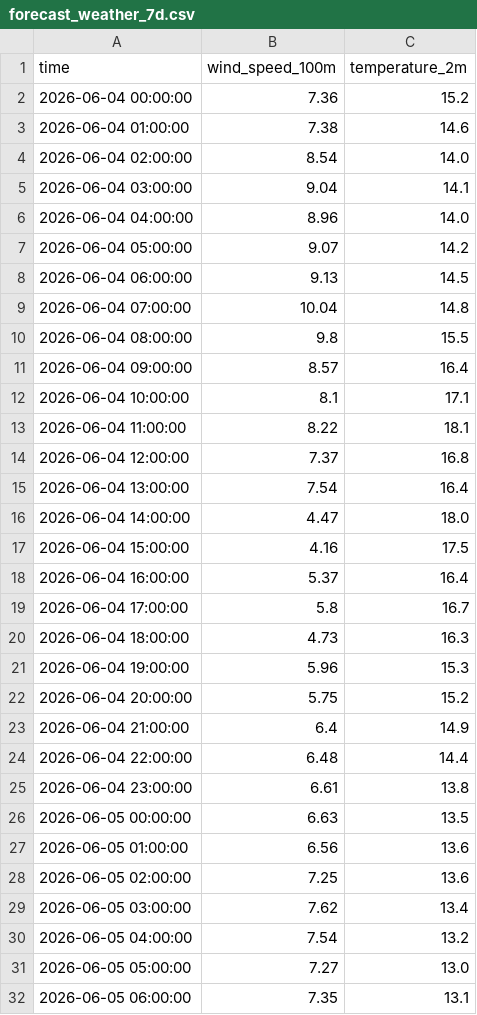
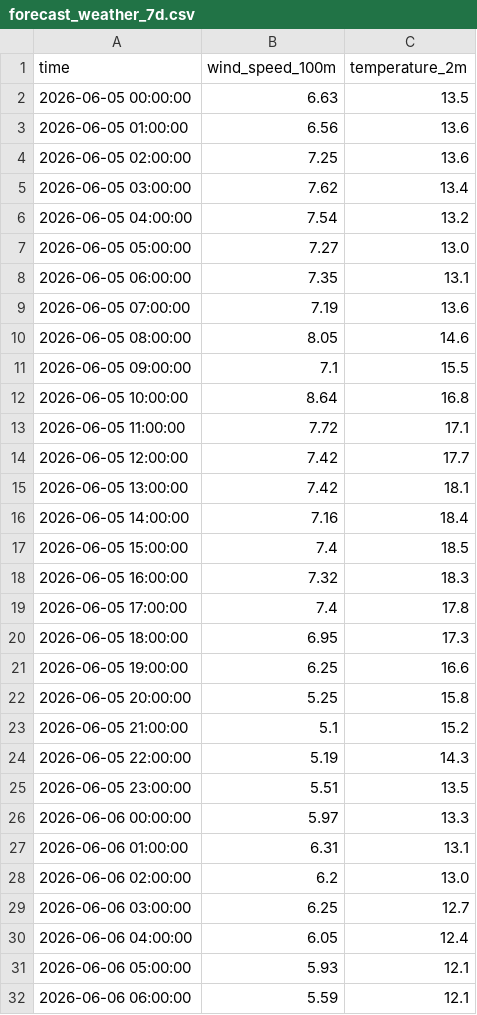
Before and after one commit to albuter99/aalborg-portland-wind-mlops, a CSV file: data/forecast_weather_7d.csv, drawn as a sheet; only a part is shown; the shorter side is filled out with more unchanged rows; removed rows and columns are numbered as before the commit, all else as after; the diff covers the shown part only; the diff names each change by its address in the sheet, - before the commit and + after, or states it on an @@ line.

```diff
--- a/data/forecast_weather_7d.csv
+++ b/data/forecast_weather_7d.csv
-row 2: 2026-06-04 00:00:00 | 7.36 | 15.2
-row 3: 2026-06-04 01:00:00 | 7.38 | 14.6
-row 4: 2026-06-04 02:00:00 | 8.54 | 14.0
-row 5: 2026-06-04 03:00:00 | 9.04 | 14.1
-row 6: 2026-06-04 04:00:00 | 8.96 | 14.0
-row 7: 2026-06-04 05:00:00 | 9.07 | 14.2
-row 8: 2026-06-04 06:00:00 | 9.13 | 14.5
-row 9: 2026-06-04 07:00:00 | 10.04 | 14.8
-row 10: 2026-06-04 08:00:00 | 9.8 | 15.5
-row 11: 2026-06-04 09:00:00 | 8.57 | 16.4
-row 12: 2026-06-04 10:00:00 | 8.1 | 17.1
-row 13: 2026-06-04 11:00:00 | 8.22 | 18.1
-row 14: 2026-06-04 12:00:00 | 7.37 | 16.8
-row 15: 2026-06-04 13:00:00 | 7.54 | 16.4
-row 16: 2026-06-04 14:00:00 | 4.47 | 18.0
-row 17: 2026-06-04 15:00:00 | 4.16 | 17.5
-row 18: 2026-06-04 16:00:00 | 5.37 | 16.4
-row 19: 2026-06-04 17:00:00 | 5.8 | 16.7
-row 20: 2026-06-04 18:00:00 | 4.73 | 16.3
-row 21: 2026-06-04 19:00:00 | 5.96 | 15.3
-row 22: 2026-06-04 20:00:00 | 5.75 | 15.2
-row 23: 2026-06-04 21:00:00 | 6.4 | 14.9
-row 24: 2026-06-04 22:00:00 | 6.48 | 14.4
-row 25: 2026-06-04 23:00:00 | 6.61 | 13.8
```
Also changed, not shown: 24 added rows elsewhere in this file, artifacts/forecast_7d_generation.csv, artifacts/forecast_hourly_profile.csv, 8 other files.
